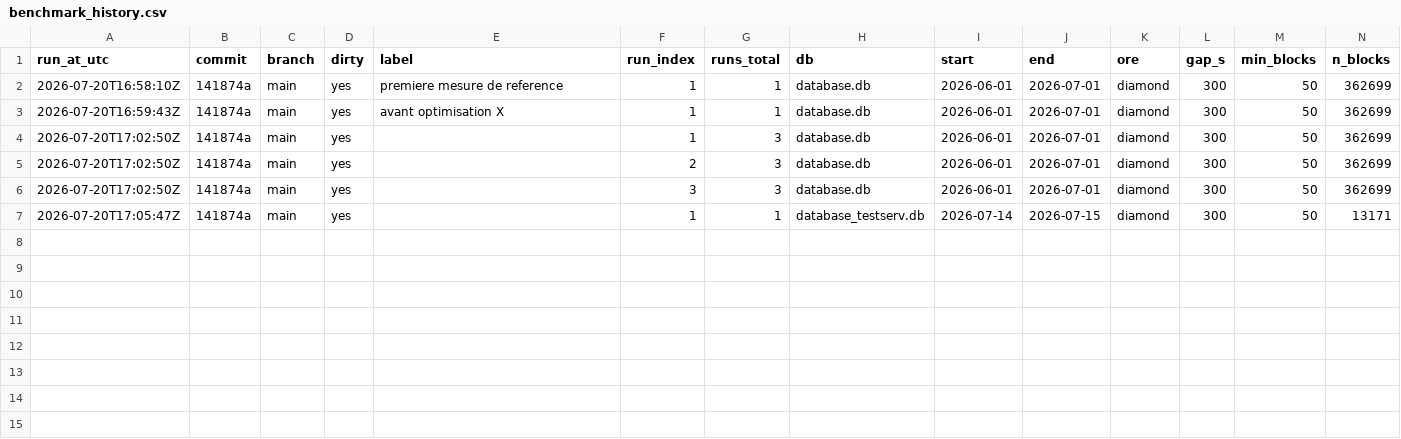
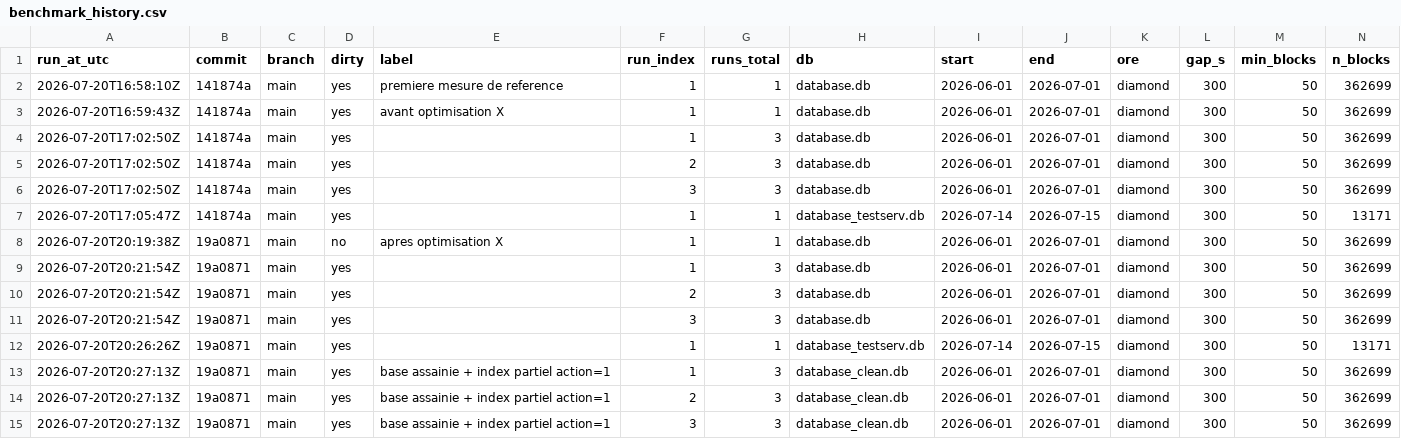
Before and after one commit to Utruna/Coreprotect-mining-heuristics, a CSV file: reports/benchmarks/benchmark_history.csv, drawn as a sheet; only a part is shown; rows hold the shown columns only; the diff names each change by its address in the sheet, - before the commit and + after, or states it on an @@ line.

Commit message:
feat: ajouter des résultats de benchmark après optimisation et nettoyage de la base de données

```diff
--- a/reports/benchmarks/benchmark_history.csv
+++ b/reports/benchmarks/benchmark_history.csv
+row 8: 2026-07-20T20:19:38Z | 19a0871 | main | no | apres optimisation X | 1 | 1 | database.db | 2026-06-01 | 2026-07-01 | diamond | 300 | 50 | 362699
+row 9: 2026-07-20T20:21:54Z | 19a0871 | main | yes |  | 1 | 3 | database.db | 2026-06-01 | 2026-07-01 | diamond | 300 | 50 | 362699
+row 10: 2026-07-20T20:21:54Z | 19a0871 | main | yes |  | 2 | 3 | database.db | 2026-06-01 | 2026-07-01 | diamond | 300 | 50 | 362699
+row 11: 2026-07-20T20:21:54Z | 19a0871 | main | yes |  | 3 | 3 | database.db | 2026-06-01 | 2026-07-01 | diamond | 300 | 50 | 362699
+row 12: 2026-07-20T20:26:26Z | 19a0871 | main | yes |  | 1 | 1 | database_testserv.db | 2026-07-14 | 2026-07-15 | diamond | 300 | 50 | 13171
+row 13: 2026-07-20T20:27:13Z | 19a0871 | main | yes | base assainie + index partiel action=1 | 1 | 3 | database_clean.db | 2026-06-01 | 2026-07-01 | diamond | 300 | 50 | 362699
+row 14: 2026-07-20T20:27:13Z | 19a0871 | main | yes | base assainie + index partiel action=1 | 2 | 3 | database_clean.db | 2026-06-01 | 2026-07-01 | diamond | 300 | 50 | 362699
+row 15: 2026-07-20T20:27:13Z | 19a0871 | main | yes | base assainie + index partiel action=1 | 3 | 3 | database_clean.db | 2026-06-01 | 2026-07-01 | diamond | 300 | 50 | 362699
```
